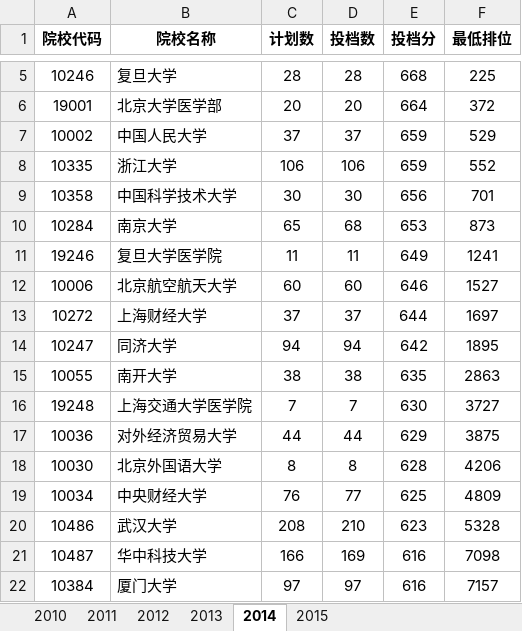
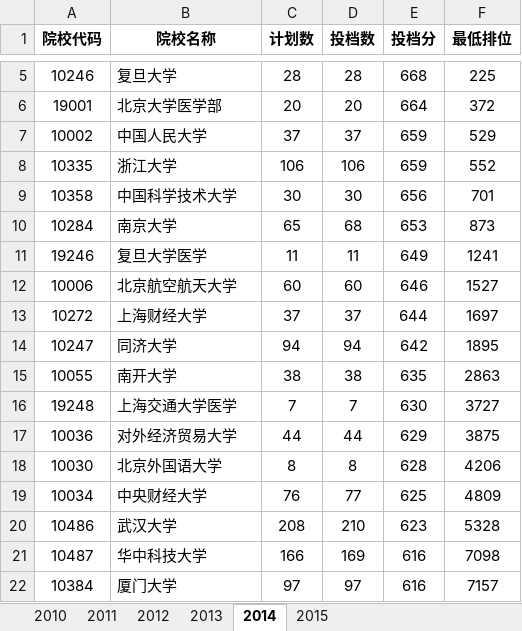
Before and after one commit to duxuhao/Chinese_University_Entrance_Ranking_GD, an Excel workbook: ScienceAdmissionScore.xlsx, sheet 2014, drawn as a sheet; only a part is shown, gaps mark what is left out; values as stored, in another font and other column widths than the file's, no borders; the diff names each change by its address in the sheet, - before the commit and + after, or states it on an @@ line.

```diff
--- a/ScienceAdmissionScore.xlsx (sheet 2014)
+++ b/ScienceAdmissionScore.xlsx (sheet 2014)
-B11 (院校名称): 复旦大学医学院
+B11 (院校名称): 复旦大学医学
-B16 (院校名称): 上海交通大学医学院
+B16 (院校名称): 上海交通大学医学
```
Also changed, not shown: sheet 2013, sheet 2015, sheet 2011, sheet 2012.
